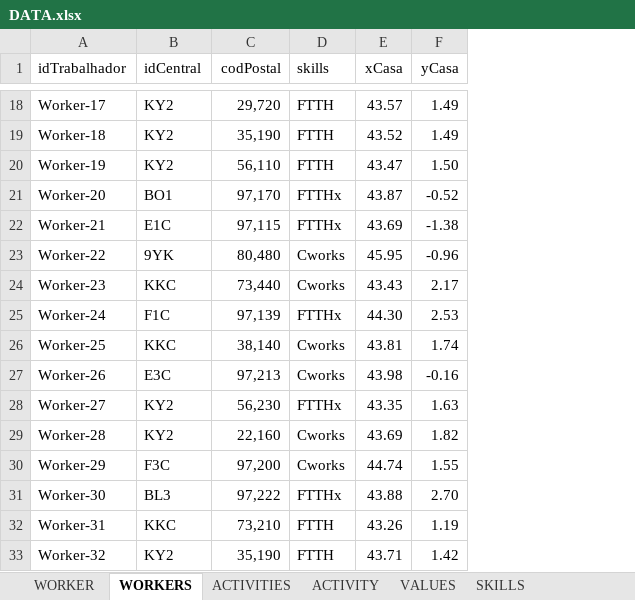
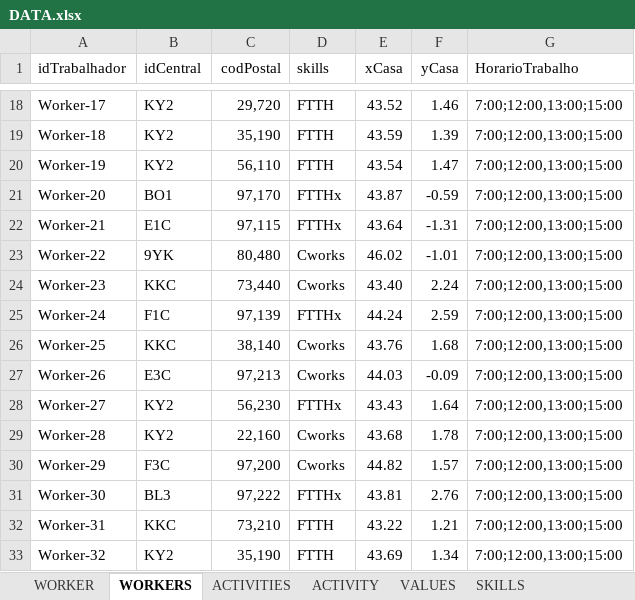
Before and after one commit to Jose-Cartaxo/ProjetoFinal3, an Excel workbook: DATA.xlsx, sheet WORKERS, drawn as a sheet; only a part is shown, gaps mark what is left out; values as stored, in another font and other column widths than the file's, no borders; the diff covers the shown part only; the diff names each change by its address in the sheet, - before the commit and + after, or states it on an @@ line.

```diff
--- a/DATA.xlsx (sheet WORKERS)
+++ b/DATA.xlsx (sheet WORKERS)
+column G (HorarioTrabalho), rows 18-33: all 7:00;12:00,13:00;15:00
-E18 (xCasa): 43.57
+E18 (xCasa): 43.52
-F18 (yCasa): 1.49
+F18 (yCasa): 1.46
-E19 (xCasa): 43.52
+E19 (xCasa): 43.59
-F19 (yCasa): 1.49
+F19 (yCasa): 1.39
-E20 (xCasa): 43.47
+E20 (xCasa): 43.54
-F20 (yCasa): 1.50
+F20 (yCasa): 1.47
-F21 (yCasa): -0.52
+F21 (yCasa): -0.59
-E22 (xCasa): 43.69
+E22 (xCasa): 43.64
-F22 (yCasa): -1.38
+F22 (yCasa): -1.31
-E23 (xCasa): 45.95
+E23 (xCasa): 46.02
-F23 (yCasa): -0.96
+F23 (yCasa): -1.01
-E24 (xCasa): 43.43
+E24 (xCasa): 43.40
-F24 (yCasa): 2.17
+F24 (yCasa): 2.24
-E25 (xCasa): 44.30
+E25 (xCasa): 44.24
-F25 (yCasa): 2.53
+F25 (yCasa): 2.59
-E26 (xCasa): 43.81
+E26 (xCasa): 43.76
-F26 (yCasa): 1.74
+F26 (yCasa): 1.68
-E27 (xCasa): 43.98
+E27 (xCasa): 44.03
-F27 (yCasa): -0.16
+F27 (yCasa): -0.09
-E28 (xCasa): 43.35
+E28 (xCasa): 43.43
-F28 (yCasa): 1.63
+F28 (yCasa): 1.64
-E29 (xCasa): 43.69
+E29 (xCasa): 43.68
-F29 (yCasa): 1.82
+F29 (yCasa): 1.78
-E30 (xCasa): 44.74
+E30 (xCasa): 44.82
-F30 (yCasa): 1.55
+F30 (yCasa): 1.57
-E31 (xCasa): 43.88
+E31 (xCasa): 43.81
-F31 (yCasa): 2.70
+F31 (yCasa): 2.76
-E32 (xCasa): 43.26
+E32 (xCasa): 43.22
-F32 (yCasa): 1.19
+F32 (yCasa): 1.21
-E33 (xCasa): 43.71
+E33 (xCasa): 43.69
-F33 (yCasa): 1.42
+F33 (yCasa): 1.34
```
Also changed, not shown: 293 edited cells elsewhere in this sheet, 8 other files.
